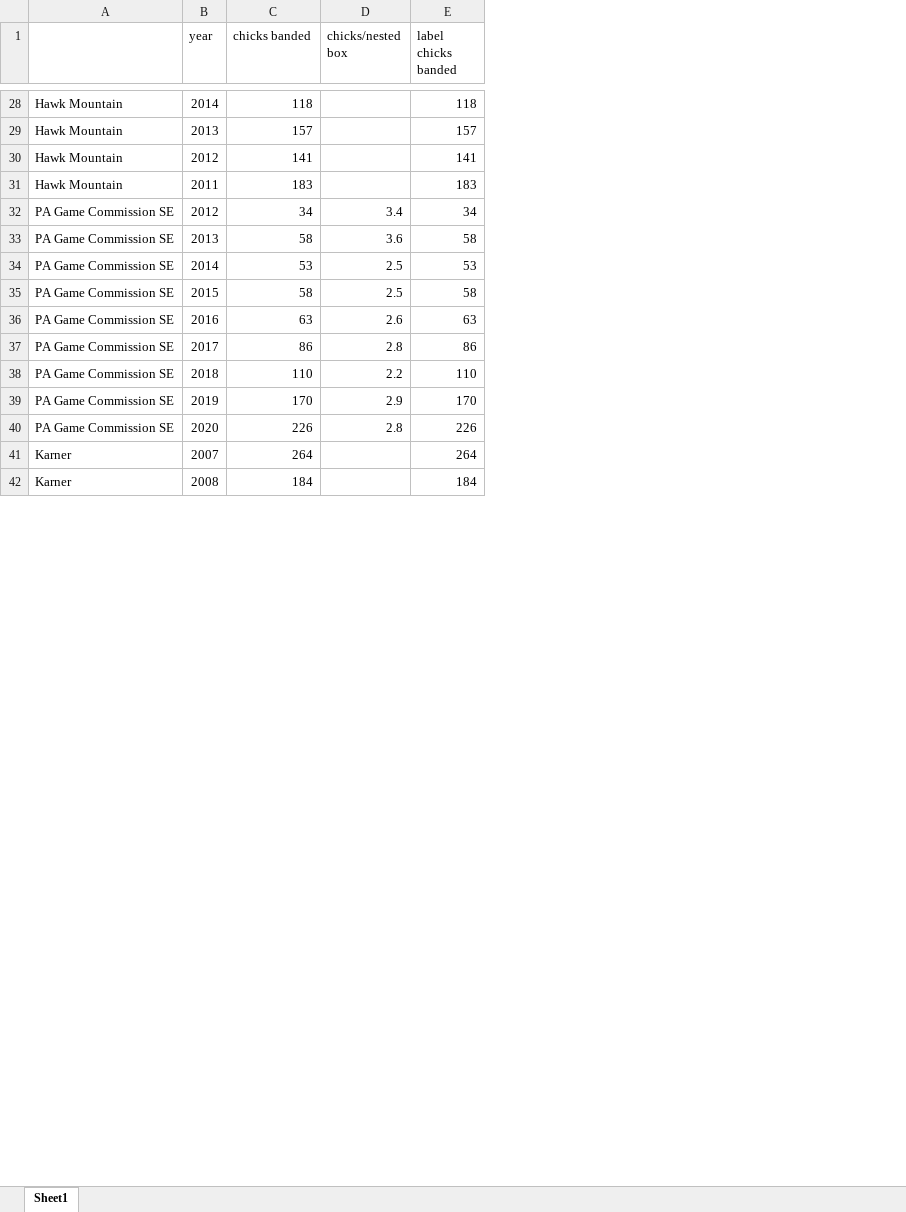
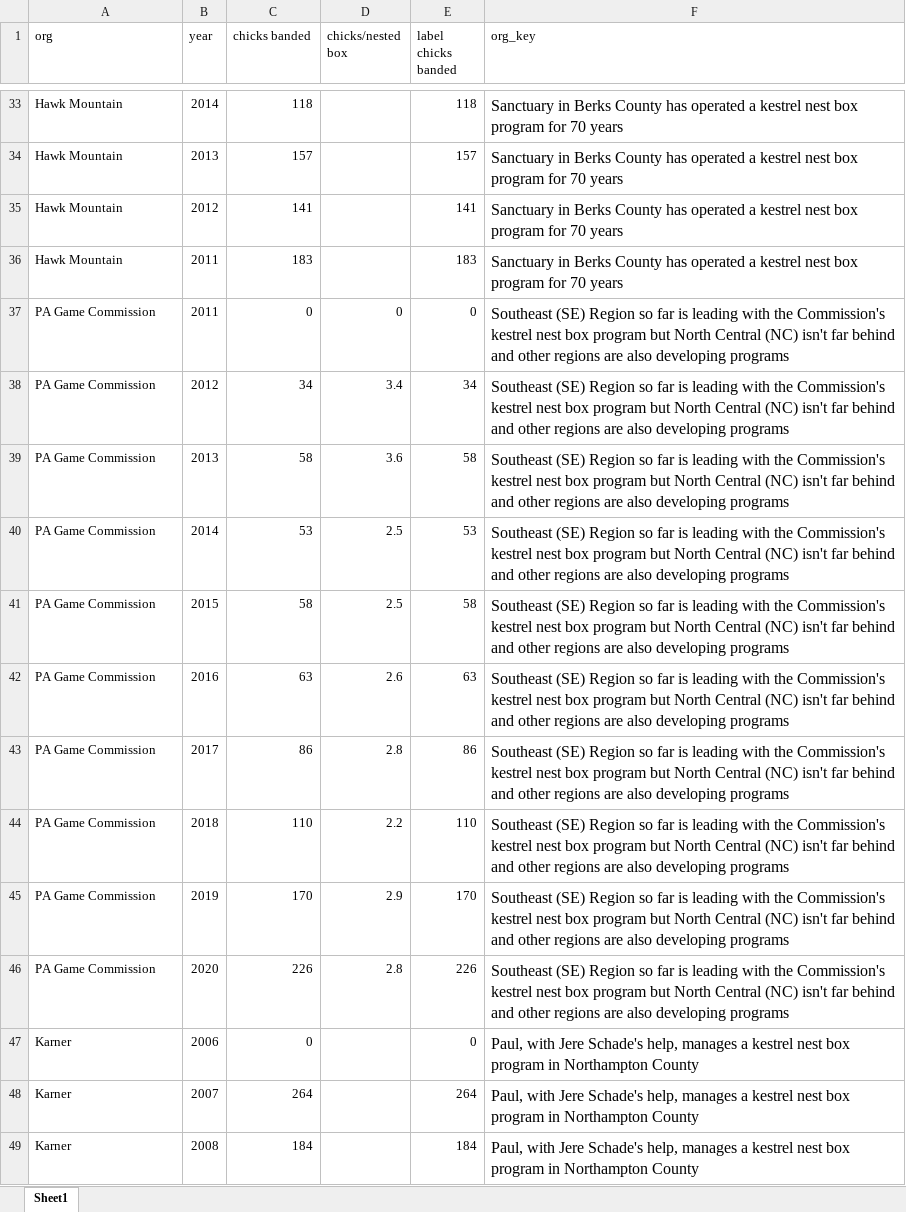
Before and after one commit to lizwillow/2020_Kestrel_Plots, an Excel workbook: 010_data/2020_PA.xlsx, sheet Sheet1, drawn as a sheet; only a part is shown, gaps mark what is left out; values as stored, in another font and other column widths than the file's, no borders; addresses are those after the commit; the diff covers the shown part only; the diff names each change by its address in the sheet, - before the commit and + after, or states it on an @@ line.

```diff
--- a/010_data/2020_PA.xlsx (sheet Sheet1)
+++ b/010_data/2020_PA.xlsx (sheet Sheet1)
+column F (org_key), rows 33-36: all Sanctuary in Berks County has operated a kestrel nest box program for 70 years; rows 38-46: all Southeast (SE) Region so far is leading with the Commission's kestrel nest box program but North Central (NC) isn't far behind and other regions are also developing programs; rows 48-49: Paul, with Jere Schade's help, manages a kestrel nest box program in Northampton County | Paul, with Jere Schade's help, manages a kestrel nest box program in Northampton County
-A1: (empty)
+A1: org
+row 37: PA Game Commission | 2011 | 0 | 0 | 0 | Southeast (SE) Region so far is leading with the Commission's kestrel nest box program but North Central (NC) isn't far behind and other regions are also developing programs
-A38:A46 (org): PA Game Commission SE
+A38:A46 (org): PA Game Commission
+row 47: Karner | 2006 | 0 |  | 0 | Paul, with Jere Schade's help, manages a kestrel nest box program in Northampton County
```
Also changed, not shown: 15 added rows and 24 edited cells elsewhere in this sheet, 21 other files.
